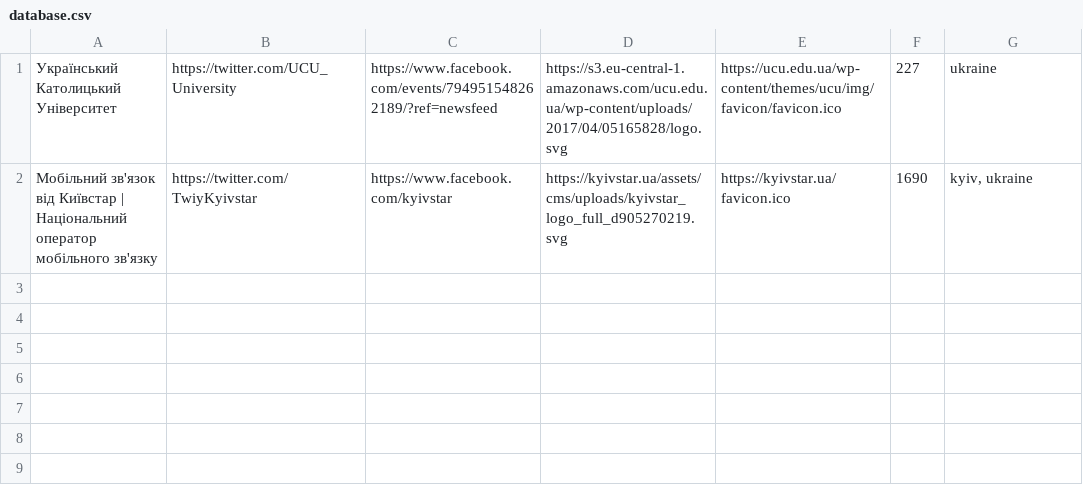
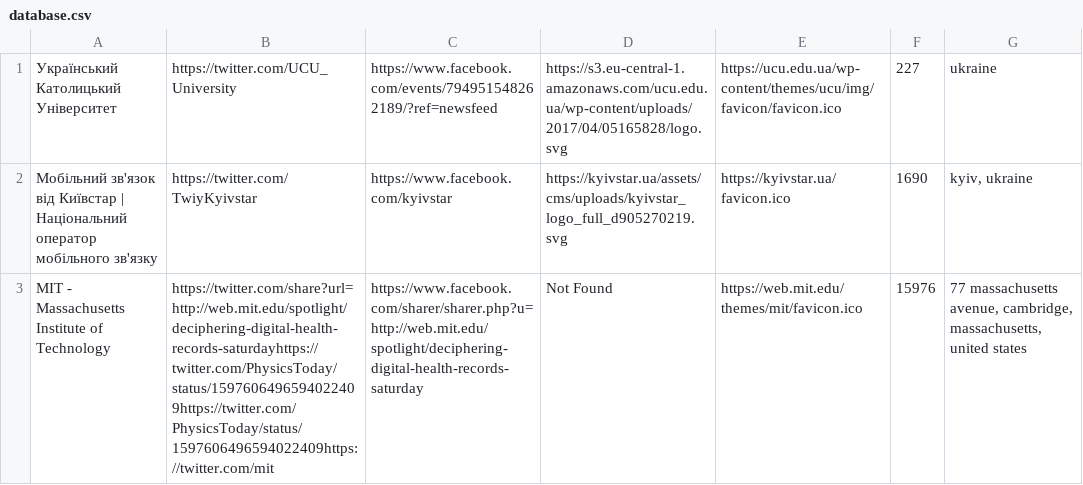
Before and after one commit to maslenchenko/oop-middle, a CSV file: demo/src/main/resources/database.csv, drawn as a sheet; the diff names each change by its address in the sheet, - before the commit and + after, or states it on an @@ line.

```diff
--- a/demo/src/main/resources/database.csv
+++ b/demo/src/main/resources/database.csv
+row 3: MIT - Massachusetts Institute of Technology | https://twitter.com/share?url=http://web.mit.edu/spotlight/deciphering-digital-health-records-saturdayhttps://twitter.com/PhysicsToday/status/1597606496594022409https://twitter.com/PhysicsToday/status/1597606496594022409https://twitter.com/mit | https://www.facebook.com/sharer/sharer.php?u=http://web.mit.edu/spotlight/deciphering-digital-health-records-saturday | Not Found | https://web.mit.edu/themes/mit/favicon.ico | 15976 | 77 massachusetts avenue, cambridge, massachusetts, united states
```
Also changed, not shown: 2 other files.
